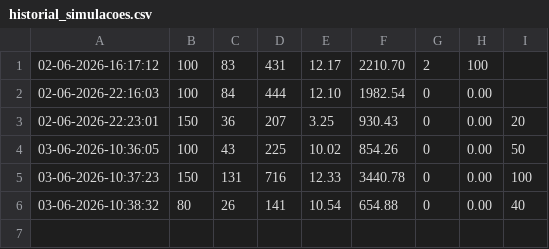
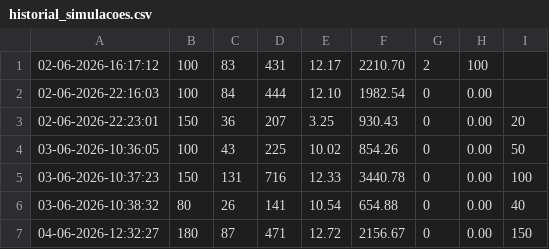
Before and after one commit to Dioggo2007/Gest-o-de-Caixas-Supermercado-Projeto, a CSV file: db/historial_simulacoes.csv, drawn as a sheet; the diff names each change by its address in the sheet, - before the commit and + after, or states it on an @@ line.

```diff
--- a/db/historial_simulacoes.csv
+++ b/db/historial_simulacoes.csv
+row 7: 04-06-2026-12:32:27 | 180 | 87 | 471 | 12.72 | 2156.67 | 0 | 0.00 | 150
```
Also changed, not shown: 5 other files.
